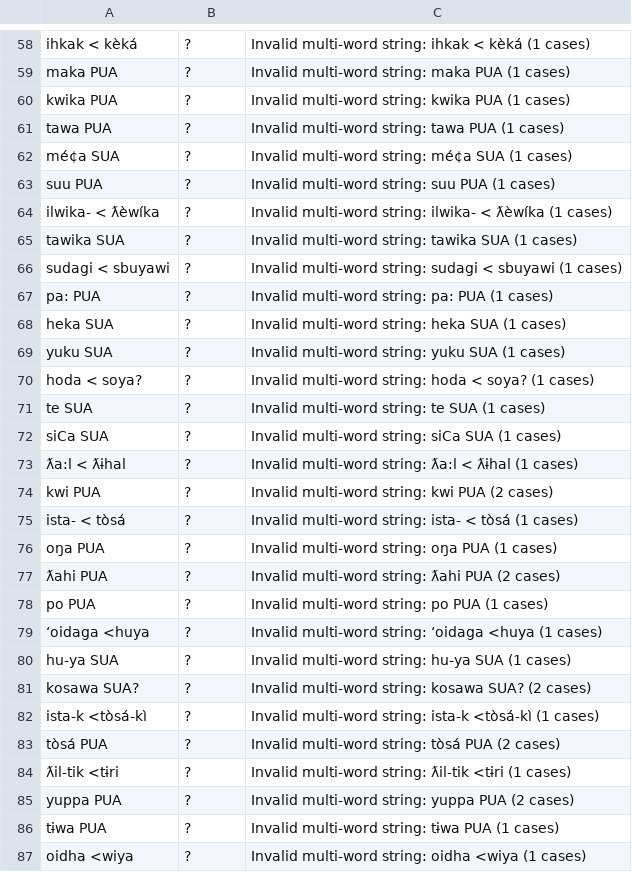
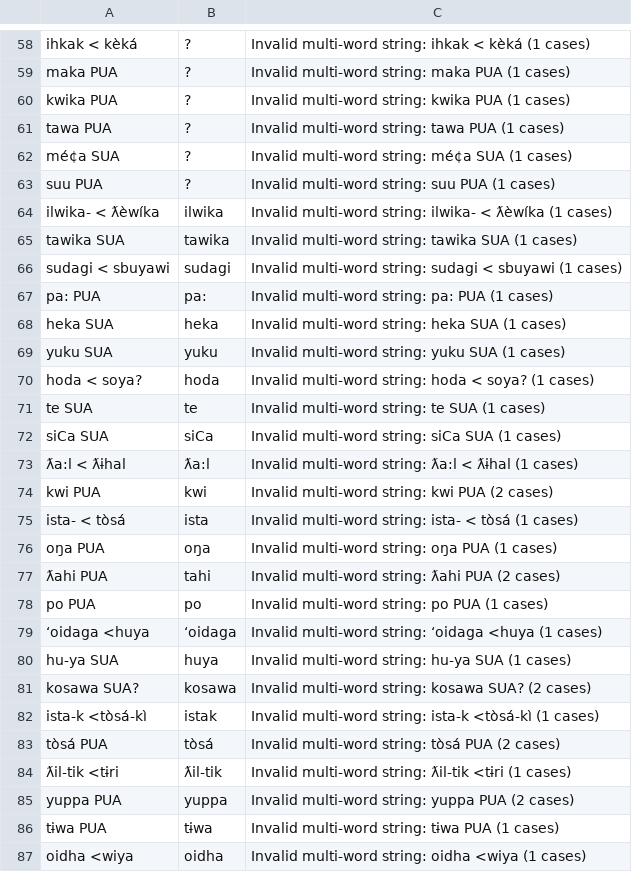
Before and after one commit to lexibank/pharaocoracholaztecan, a TSV file: etc/lexemes.tsv, drawn as a sheet; only a part is shown, gaps mark what is left out; the diff covers the shown part only.

Commit message:
Update lexemes.tsv

```diff
--- a/etc/lexemes.tsv
+++ b/etc/lexemes.tsv
@@ -63,25 +63,25 @@ mé¢a SUA	?	Invalid multi-word string: mé¢a SUA (1 cases)
 suu PUA	?	Invalid multi-word string: suu PUA (1 cases)
-ilwika- < ƛèwíka	?	Invalid multi-word string: ilwika- < ƛèwíka (1 cases)
-tawika SUA	?	Invalid multi-word string: tawika SUA (1 cases)
-sudagi < sbuyawi	?	Invalid multi-word string: sudagi < sbuyawi (1 cases)
-pa: PUA	?	Invalid multi-word string: pa: PUA (1 cases)
-heka SUA	?	Invalid multi-word string: heka SUA (1 cases)
-yuku SUA	?	Invalid multi-word string: yuku SUA (1 cases)
-hoda < soya?	?	Invalid multi-word string: hoda < soya? (1 cases)
-te SUA	?	Invalid multi-word string: te SUA (1 cases)
-siCa SUA	?	Invalid multi-word string: siCa SUA (1 cases)
-ƛa:l < ƛɨhal	?	Invalid multi-word string: ƛa:l < ƛɨhal (1 cases)
-kwi PUA	?	Invalid multi-word string: kwi PUA (2 cases)
-ista- < tòsá	?	Invalid multi-word string: ista- < tòsá (1 cases)
-oŋa PUA	?	Invalid multi-word string: oŋa PUA (1 cases)
-ƛahi PUA	?	Invalid multi-word string: ƛahi PUA (2 cases)
-po PUA	?	Invalid multi-word string: po PUA (1 cases)
-‘oidaga <huya	?	Invalid multi-word string: ‘oidaga <huya (1 cases)
-hu-ya SUA	?	Invalid multi-word string: hu-ya SUA (1 cases)
-kosawa SUA?	?	Invalid multi-word string: kosawa SUA? (2 cases)
-ista-k <tòsá-kì	?	Invalid multi-word string: ista-k <tòsá-kì (1 cases)
-tòsá PUA	?	Invalid multi-word string: tòsá PUA (2 cases)
-ƛil-tik <tɨri	?	Invalid multi-word string: ƛil-tik <tɨri (1 cases)
-yuppa PUA	?	Invalid multi-word string: yuppa PUA (2 cases)
-tɨwa PUA	?	Invalid multi-word string: tɨwa PUA (1 cases)
-oidha <wiya	?	Invalid multi-word string: oidha <wiya (1 cases)
+ilwika- < ƛèwíka	ilwika	Invalid multi-word string: ilwika- < ƛèwíka (1 cases)
+tawika SUA	tawika	Invalid multi-word string: tawika SUA (1 cases)
+sudagi < sbuyawi	sudagi	Invalid multi-word string: sudagi < sbuyawi (1 cases)
+pa: PUA	 pa:	Invalid multi-word string: pa: PUA (1 cases)
+heka SUA	heka	Invalid multi-word string: heka SUA (1 cases)
+yuku SUA	yuku	Invalid multi-word string: yuku SUA (1 cases)
+hoda < soya?	hoda	Invalid multi-word string: hoda < soya? (1 cases)
+te SUA	te	Invalid multi-word string: te SUA (1 cases)
+siCa SUA	siCa	Invalid multi-word string: siCa SUA (1 cases)
+ƛa:l < ƛɨhal	ƛa:l	Invalid multi-word string: ƛa:l < ƛɨhal (1 cases)
+kwi PUA	kwi	Invalid multi-word string: kwi PUA (2 cases)
+ista- < tòsá	ista	Invalid multi-word string: ista- < tòsá (1 cases)
+oŋa PUA	oŋa	Invalid multi-word string: oŋa PUA (1 cases)
+ƛahi PUA	tahi	Invalid multi-word string: ƛahi PUA (2 cases)
+po PUA	po	Invalid multi-word string: po PUA (1 cases)
+‘oidaga <huya	‘oidaga	Invalid multi-word string: ‘oidaga <huya (1 cases)
+hu-ya SUA	huya	Invalid multi-word string: hu-ya SUA (1 cases)
+kosawa SUA?	kosawa	Invalid multi-word string: kosawa SUA? (2 cases)
+ista-k <tòsá-kì	istak	Invalid multi-word string: ista-k <tòsá-kì (1 cases)
+tòsá PUA	tòsá	Invalid multi-word string: tòsá PUA (2 cases)
+ƛil-tik <tɨri	ƛil-tik	Invalid multi-word string: ƛil-tik <tɨri (1 cases)
+yuppa PUA	yuppa	Invalid multi-word string: yuppa PUA (2 cases)
+tɨwa PUA	tɨwa	Invalid multi-word string: tɨwa PUA (1 cases)
+oidha <wiya	oidha	Invalid multi-word string: oidha <wiya (1 cases)
```
Also changed, not shown: 10 edited cells elsewhere in this file.
